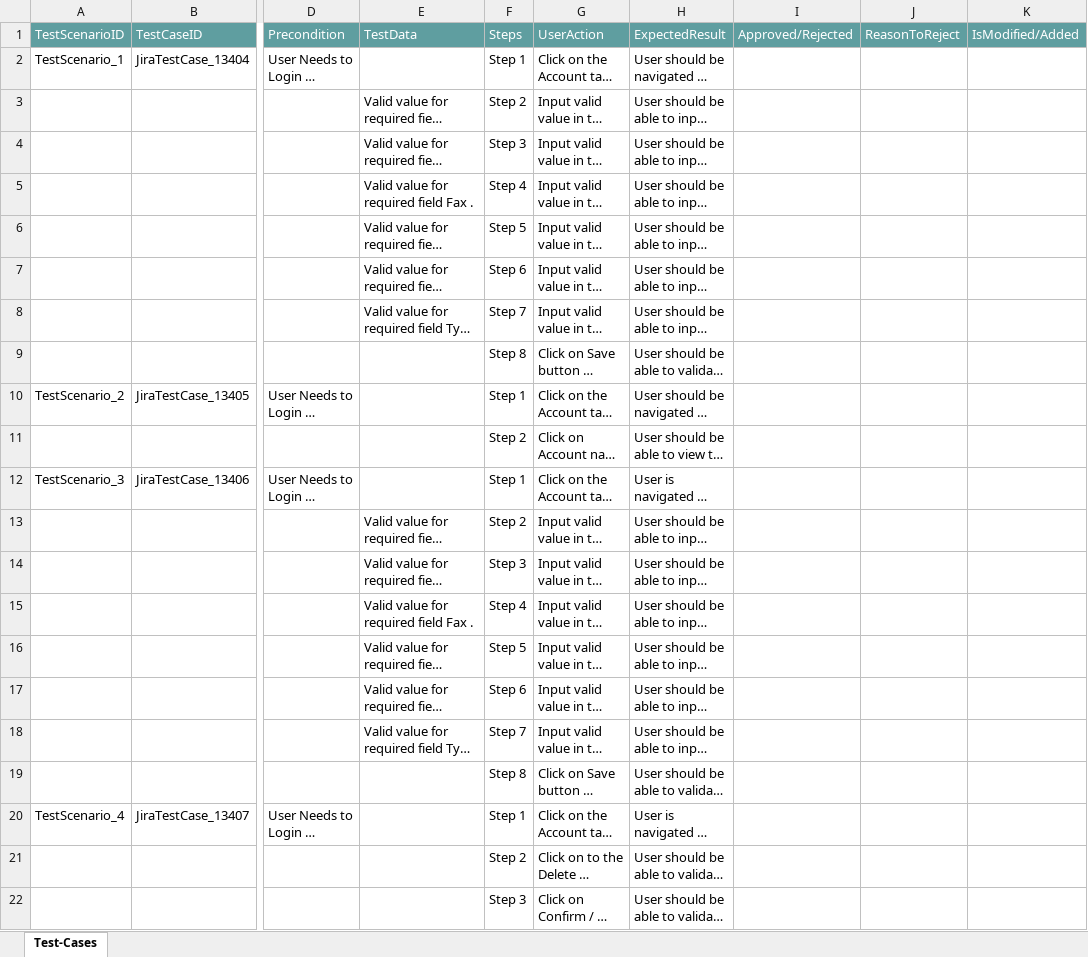
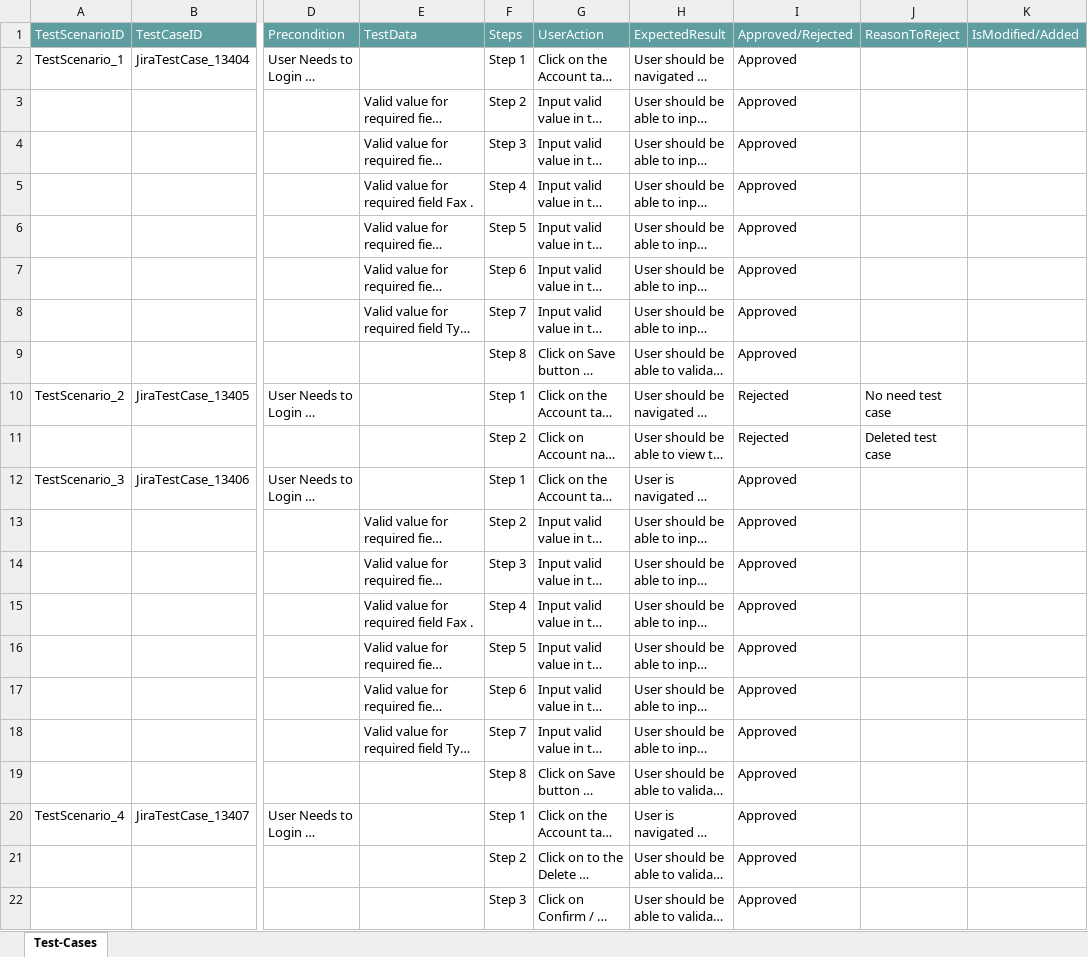
Before and after one commit to ShaikMohamedIrfan/NewBidirect, an Excel workbook: New Accounts.xlsx, sheet Test-Cases, drawn as a sheet; only a part is shown, gaps mark what is left out; long unchanged cells end in …; values as stored, in another font and other column widths than the file's, no borders; table styles not drawn; the diff names each change by its address in the sheet, - before the commit and + after, or states it on an @@ line.

Commit message:
Add files via upload

```diff
--- a/New Accounts.xlsx (sheet Test-Cases)
+++ b/New Accounts.xlsx (sheet Test-Cases)
-I2:I9: (empty)
+I2:I9: Approved
-I10:I11: (empty)
+I10:I11: Rejected
-J10: (empty)
+J10: No need test case
-J11: (empty)
+J11: Deleted test case
-I12:I22: (empty)
+I12:I22: Approved
```
